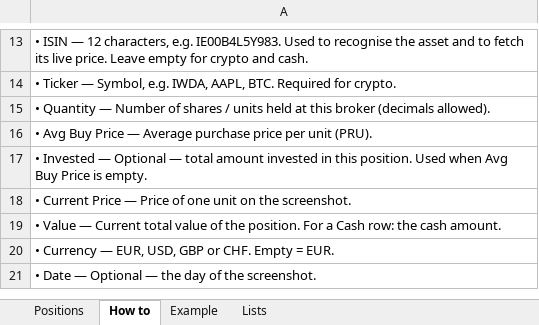
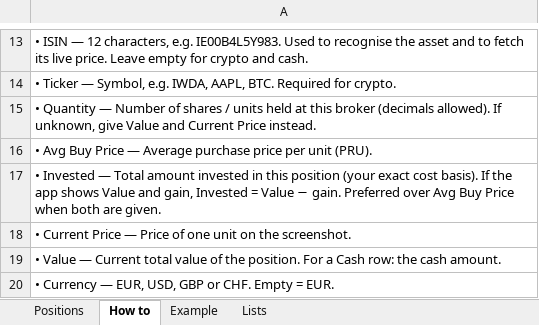
Before and after one commit to 8cb9mp99dy-pixel/Trackr, an Excel workbook: templates/Trackr-positions-template.xlsx, sheet How to, drawn as a sheet; only a part is shown, gaps mark what is left out; the shorter side is filled out with more unchanged rows; values as stored, in another font and other column widths than the file's, no borders; the diff names each change by its address in the sheet, - before the commit and + after, or states it on an @@ line.

```diff
--- a/templates/Trackr-positions-template.xlsx (sheet How to)
+++ b/templates/Trackr-positions-template.xlsx (sheet How to)
-A15: …(decimals allowed).
+A15: …(decimals allowed). If unknown, give Value and Current Price instead.
-A17: …Invested — Optional — total amount invested in this position. Used when Avg Buy Price is empty.
+A17: …Invested — Total amount invested in this position (your exact cost basis). If the app shows Value and gain, Invested = Value − gain. Preferred over Avg Buy Price when both are given.
```
Also changed, not shown: 5 other files.
